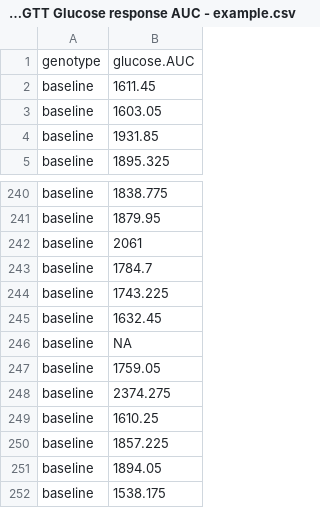
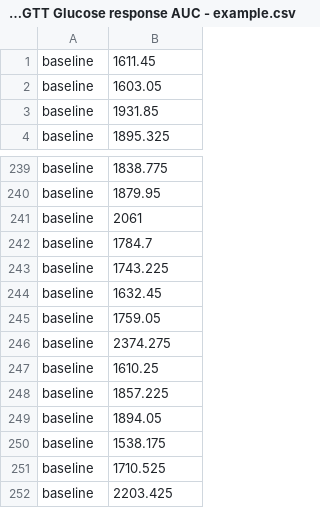
Before and after one commit to shay-y/gxl_app, a CSV file: data/Simplified IPGTT Glucose response AUC - example.csv, drawn as a sheet; only a part is shown, gaps mark what is left out; the shorter side is filled out with more unchanged rows.

```diff
--- a/data/Simplified IPGTT Glucose response AUC - example.csv
+++ b/data/Simplified IPGTT Glucose response AUC - example.csv
@@ -1,2 +1 @@
-genotype,glucose.AUC
 baseline,1611.45
@@ -245,3 +244,2 @@ baseline,1743.225
 baseline,1632.45
-baseline,NA
 baseline,1759.05
```
Also changed, not shown: 7 other files.
